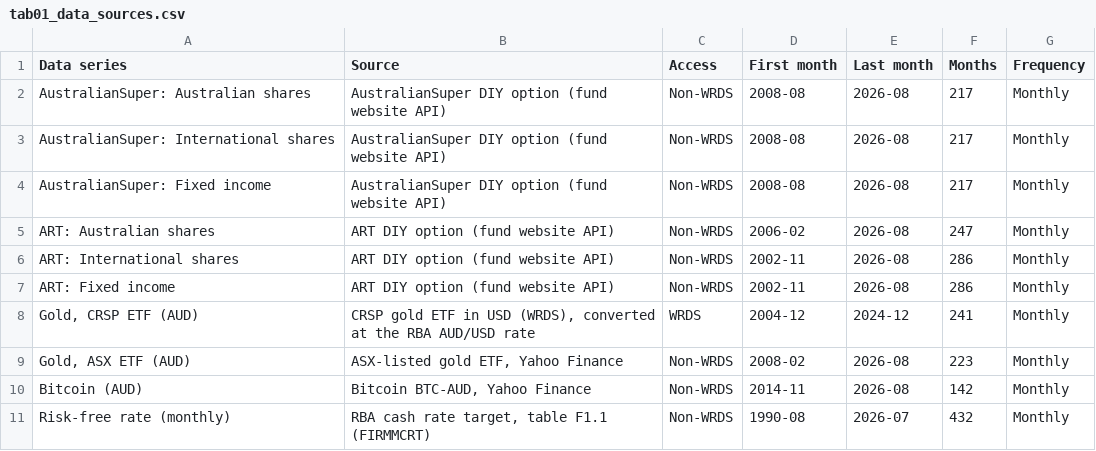
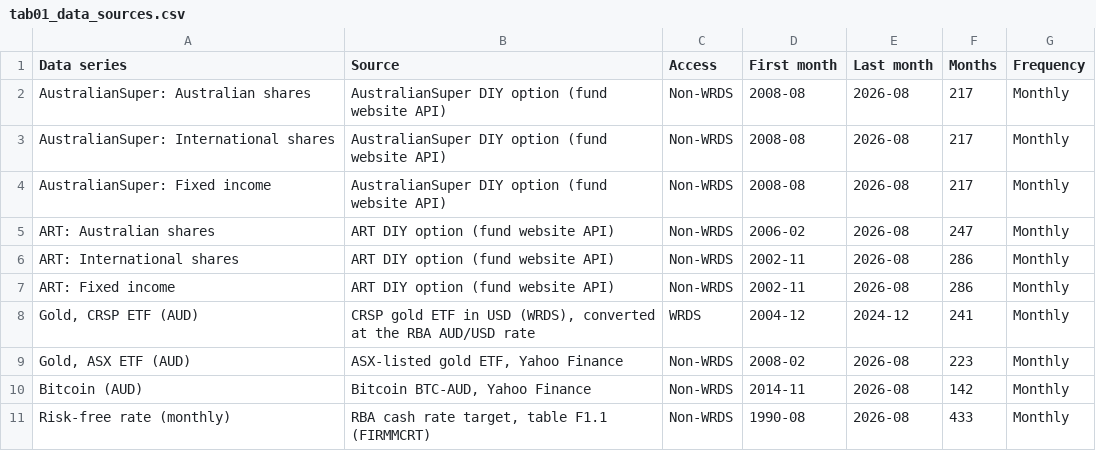
Before and after one commit to minhhuongto/Assignment2, a CSV file: output/tables/tab01_data_sources.csv, drawn as a sheet.

```diff
--- a/output/tables/tab01_data_sources.csv
+++ b/output/tables/tab01_data_sources.csv
@@ -10,2 +10,2 @@
 "Bitcoin (AUD)","Bitcoin BTC-AUD, Yahoo Finance","Non-WRDS","2014-11","2026-08",142,"Monthly"
-"Risk-free rate (monthly)","RBA cash rate target, table F1.1 (FIRMMCRT)","Non-WRDS","1990-08","2026-07",432,"Monthly"
+"Risk-free rate (monthly)","RBA cash rate target, table F1.1 (FIRMMCRT)","Non-WRDS","1990-08","2026-08",433,"Monthly"
```
Also changed, not shown: 10 other files.
